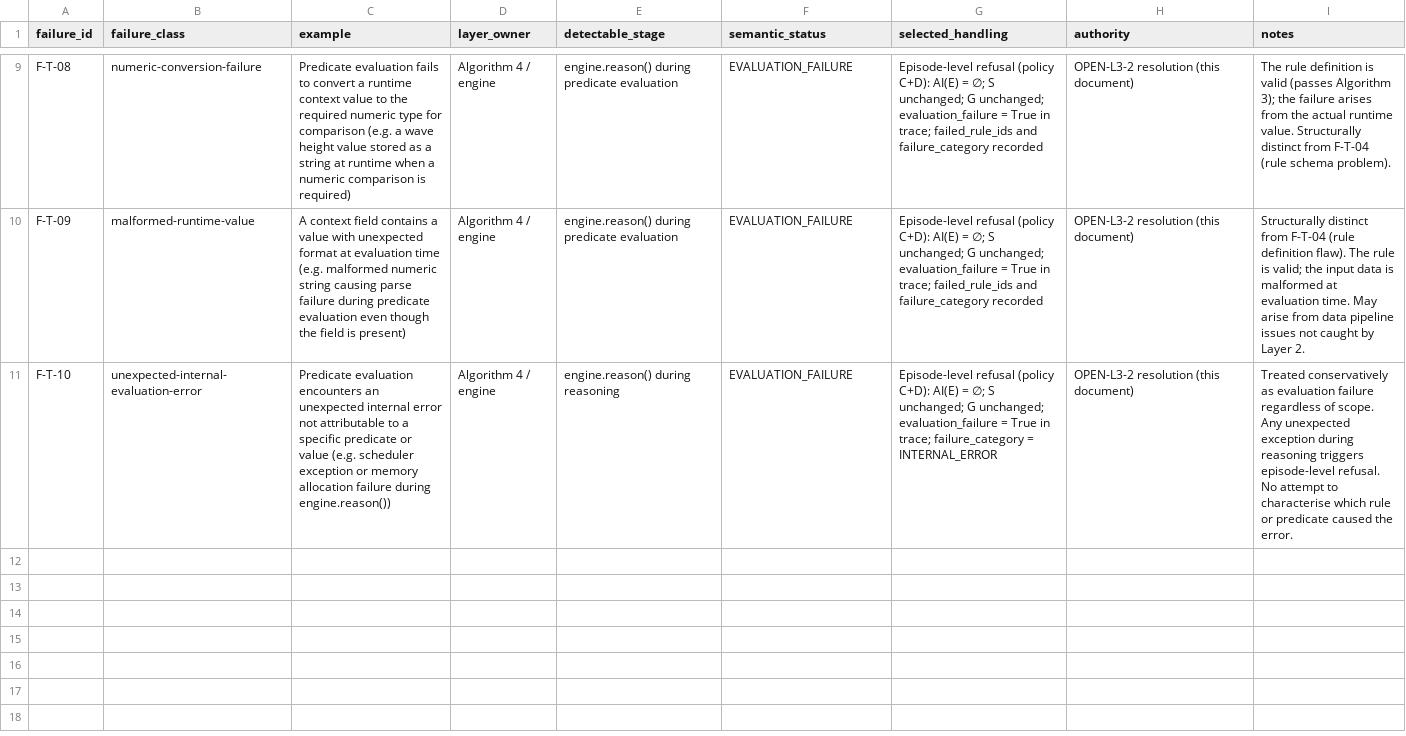
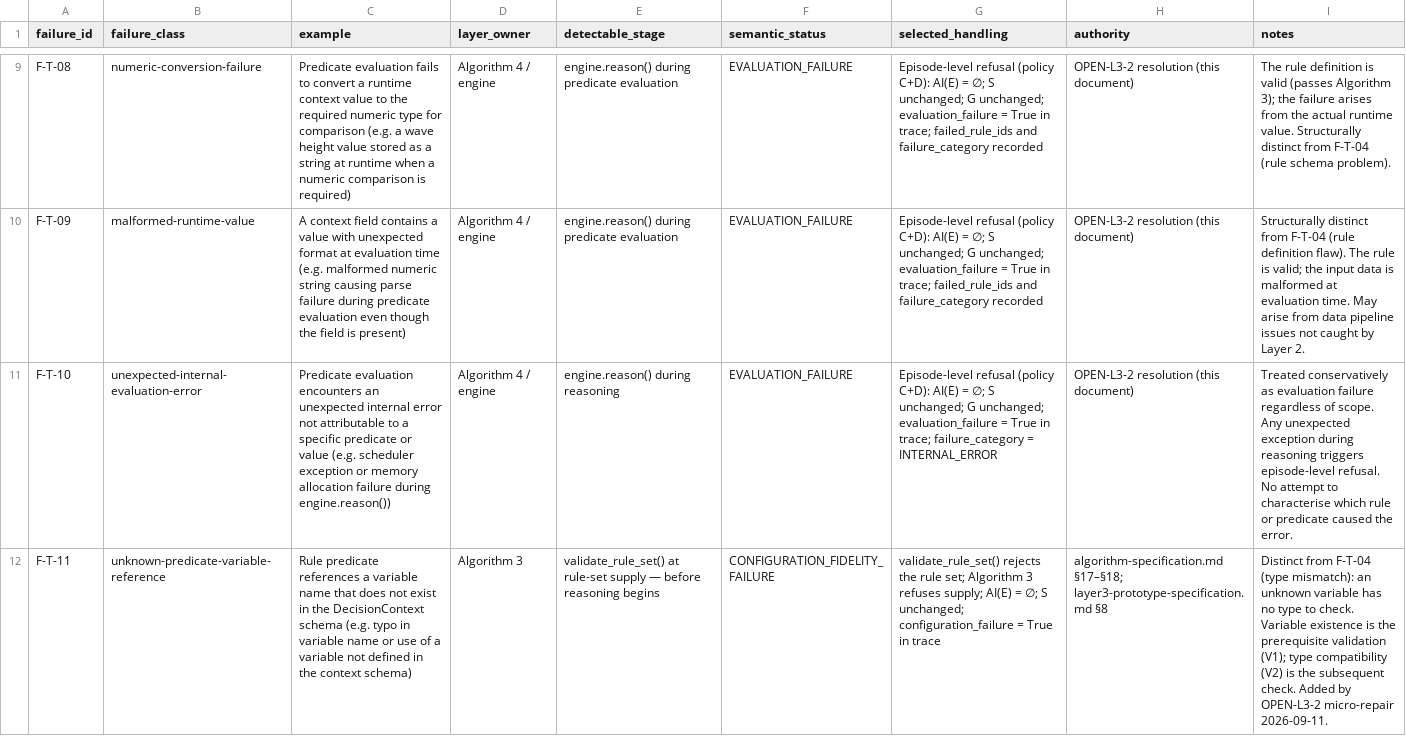
Before and after one commit to kandaiiskandar/research-plan, a CSV file: data/journal1-layer3-prototype/open-l3-2-resolution/failure-taxonomy.csv, drawn as a sheet; only a part is shown, gaps mark what is left out; the diff names each change by its address in the sheet, - before the commit and + after, or states it on an @@ line.

```diff
--- a/data/journal1-layer3-prototype/open-l3-2-resolution/failure-taxonomy.csv
+++ b/data/journal1-layer3-prototype/open-l3-2-resolution/failure-taxonomy.csv
+row 12: F-T-11 | unknown-predicate-variable-reference | Rule predicate references a variable name that does not exist in the DecisionContext schema (e.g. typo in variable name or use of a variable not defined in the context schema) | Algorithm 3 | validate_rule_set() at rule-set supply — before reasoning begins | CONFIGURATION_FIDELITY_FAILURE | validate_rule_set() rejects the rule set; Algorithm 3 refuses supply; AI(E) = ∅; S unchanged; configuration_failure = True in trace | algorithm-specification.md §17–§18; layer3-prototype-specification.md §8 | Distinct from F-T-04 (type mismatch): an unknown variable has no type to check. Variable existence is the prerequisite validation (V1); type compatibility (V2) is the subsequent check. Added by OPEN-L3-2 micro-repair 2026-09-11.
```
Also changed, not shown: 6 other files.
